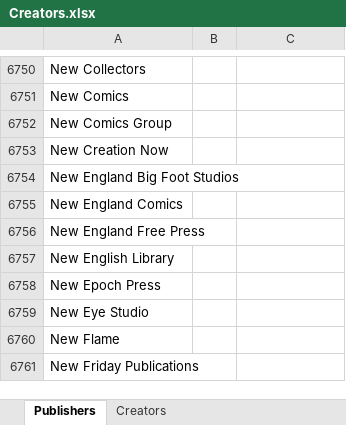
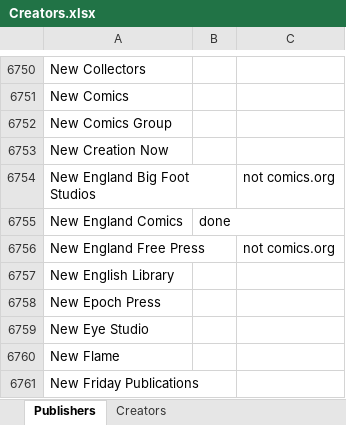
Before and after one commit to blzimg/blzimg.github.io, an Excel workbook: Creators.xlsx, sheet Publishers, drawn as a sheet; only a part is shown, gaps mark what is left out; values as stored, in another font and other column widths than the file's, no borders; the diff names each change by its address in the sheet, - before the commit and + after, or states it on an @@ line.

Commit message:
Update Creators.xlsx

```diff
--- a/Creators.xlsx (sheet Publishers)
+++ b/Creators.xlsx (sheet Publishers)
-C6754: (empty)
+C6754: not comics.org
-B6755: (empty)
+B6755: done
-C6756: (empty)
+C6756: not comics.org
```
